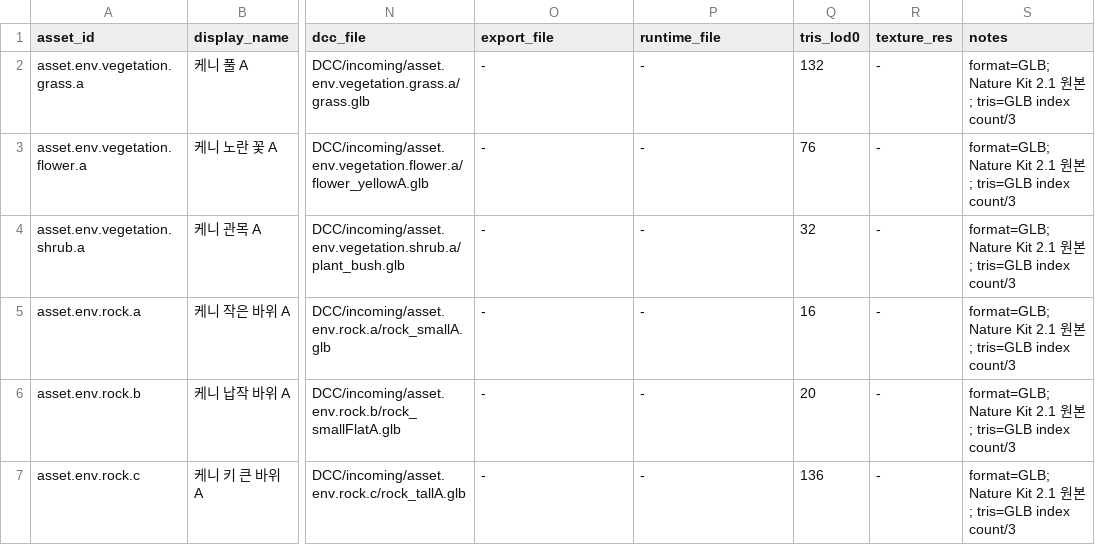
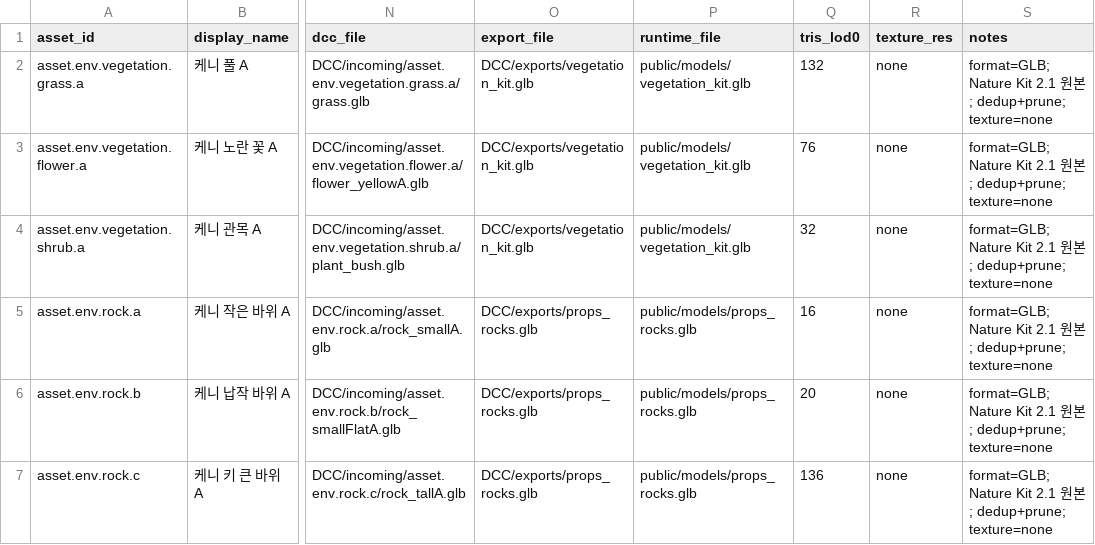
Before and after one commit to ChoiYoungHa/ChoiYoungHa.github.io, a CSV file: src/data/assets.csv, drawn as a sheet; only a part is shown, gaps mark what is left out; the diff names each change by its address in the sheet, - before the commit and + after, or states it on an @@ line.

Commit message:
M1-13~16,18,21,22: Kenney GLB export/runtime(sha 기록)·텍스처 1K 확인·assets.csv 19열·slopeMask·Foliage/RockInstances InstancedMesh (worker-codex)

```diff
--- a/src/data/assets.csv
+++ b/src/data/assets.csv
-O2:O4 (export_file): -
+O2:O4 (export_file): DCC/exports/vegetation_kit.glb
-P2:P4 (runtime_file): -
+P2:P4 (runtime_file): public/models/vegetation_kit.glb
-R2:R7 (texture_res): -
+R2:R7 (texture_res): none
-S2:S7 (notes): …본; tris=GLB index count/3
+S2:S7 (notes): …본; dedup+prune; texture=none
-O5:O7 (export_file): -
+O5:O7 (export_file): DCC/exports/props_rocks.glb
-P5:P7 (runtime_file): -
+P5:P7 (runtime_file): public/models/props_rocks.glb
```
Also changed, not shown: 11 other files.
